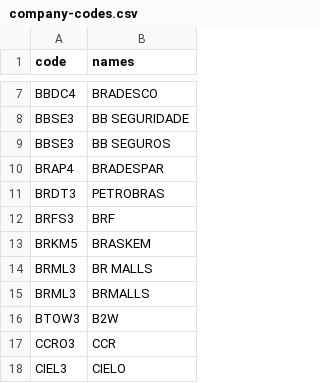
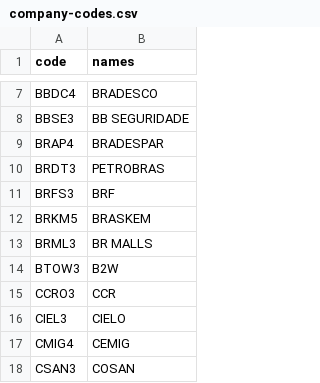
Before and after one commit to lgcanto/stock-market-predictor, a CSV file: datasets/company-codes.csv, drawn as a sheet; only a part is shown, gaps mark what is left out; the shorter side is filled out with more unchanged rows; the diff covers the shown part only; the diff names each change by its address in the sheet, - before the commit and + after, or states it on an @@ line.

```diff
--- a/datasets/company-codes.csv
+++ b/datasets/company-codes.csv
-row 9: BBSE3 | BB SEGUROS
-row 15: BRML3 | BRMALLS
```
Also changed, not shown: 11 removed rows elsewhere in this file, 1 other file.
